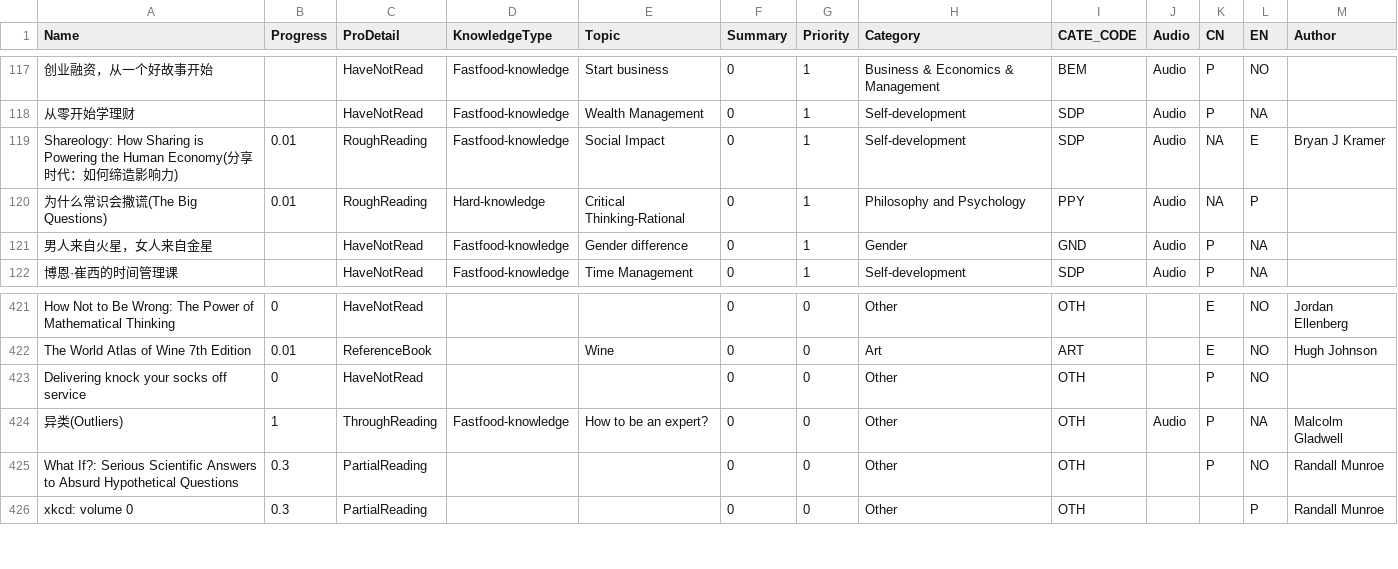
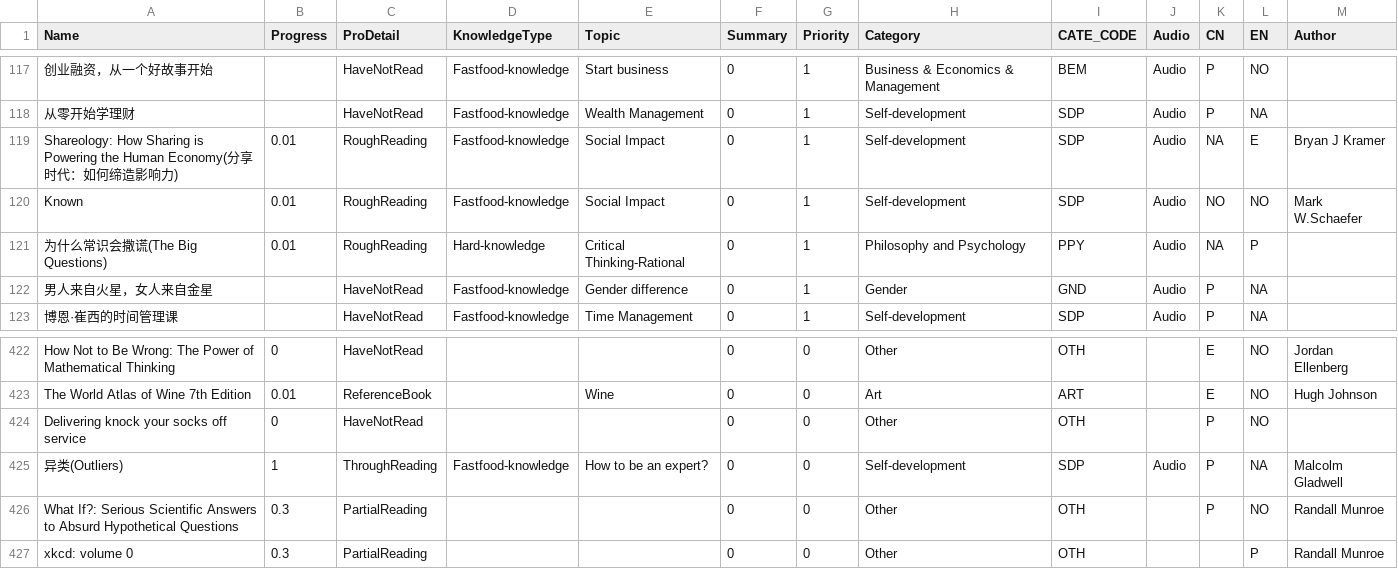
Before and after one commit to happyrabbit/hui1987.com, a CSV file: ReadingListHui.csv, drawn as a sheet; only a part is shown, gaps mark what is left out.

```diff
--- a/ReadingListHui.csv
+++ b/ReadingListHui.csv
@@ -119,2 +119,3 @@
 "Shareology: How Sharing is Powering the Human Economy(分享时代：如何缔造影响力)",0.01,"RoughReading","Fastfood-knowledge","Social Impact",0,1,"Self-development","SDP","Audio","NA","E","Bryan J Kramer "
+"Known",0.01,"RoughReading","Fastfood-knowledge","Social Impact",0,1,"Self-development","SDP","Audio","NO","NO","Mark W.Schaefer"
 "为什么常识会撒谎(The Big Questions)",0.01,"RoughReading","Hard-knowledge","Critical Thinking-Rational",0,1,"Philosophy and Psychology","PPY","Audio","NA","P",
@@ -423,3 +424,3 @@
 "Delivering knock your socks off service",0,"HaveNotRead",,,0,0,"Other","OTH",,"P","NO",
-"异类(Outliers)",1,"ThroughReading","Fastfood-knowledge","How to be an expert?",0,0,"Other","OTH","Audio","P","NA","Malcolm Gladwell"
+"异类(Outliers)",1,"ThroughReading","Fastfood-knowledge","How to be an expert?",0,0,"Self-development","SDP","Audio","P","NA","Malcolm Gladwell"
 "What If?: Serious Scientific Answers to Absurd Hypothetical Questions",0.3,"PartialReading",,,0,0,"Other","OTH",,"P","NO","Randall Munroe"
```
Also changed, not shown: 30 other files.
